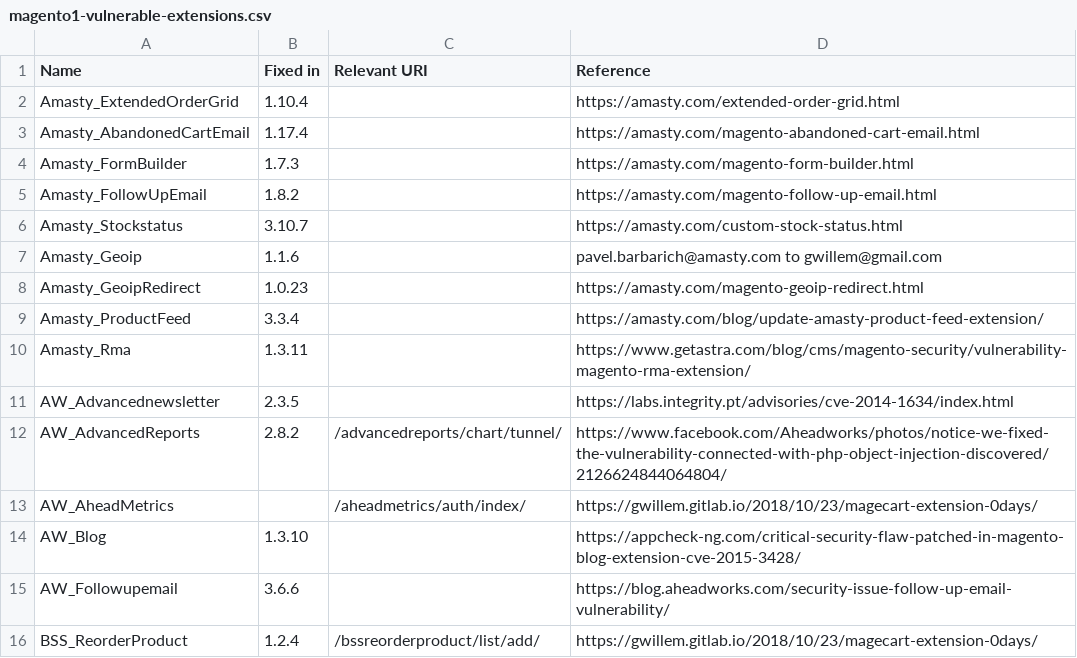
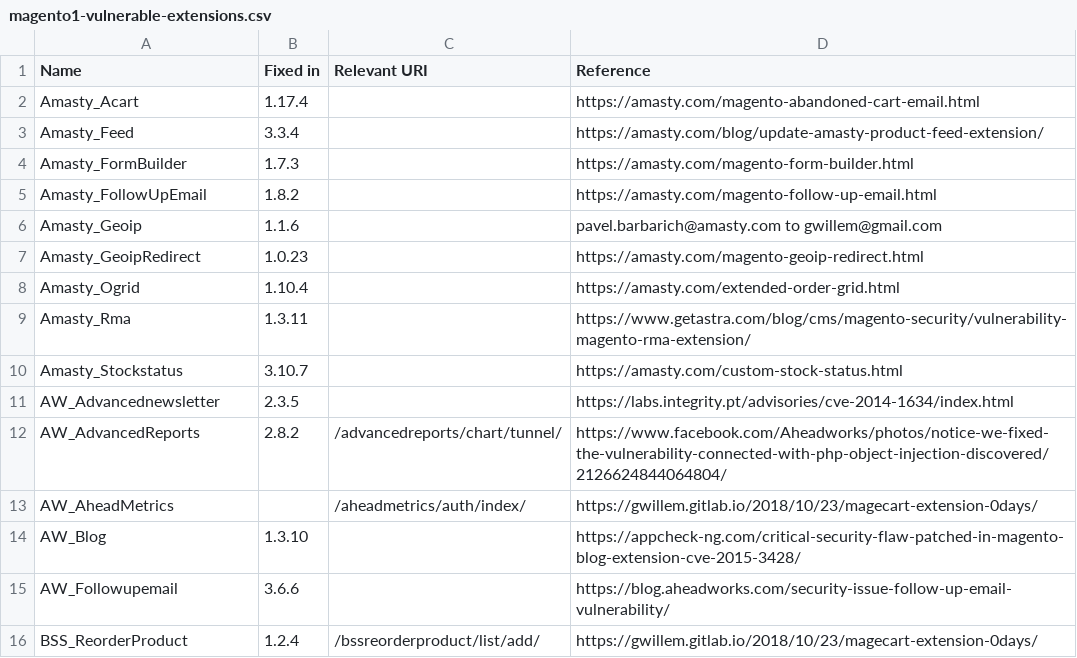
Before and after one commit to sansecio/magevulndb, a CSV file: magento1-vulnerable-extensions.csv, drawn as a sheet; only a part is shown.

Commit message:
Update magento1-vulnerable-extensions.csv
Fixed several Amasty module keys

```diff
--- a/magento1-vulnerable-extensions.csv
+++ b/magento1-vulnerable-extensions.csv
@@ -1,11 +1,11 @@
 Name,Fixed in,Relevant URI,Reference
-Amasty_ExtendedOrderGrid,1.10.4,,https://amasty.com/extended-order-grid.html
-Amasty_AbandonedCartEmail,1.17.4,,https://amasty.com/magento-abandoned-cart-email.html
+Amasty_Acart,1.17.4,,https://amasty.com/magento-abandoned-cart-email.html
+Amasty_Feed,3.3.4,,https://amasty.com/blog/update-amasty-product-feed-extension/
 Amasty_FormBuilder,1.7.3,,https://amasty.com/magento-form-builder.html
 Amasty_FollowUpEmail,1.8.2,,https://amasty.com/magento-follow-up-email.html
-Amasty_Stockstatus,3.10.7,,https://amasty.com/custom-stock-status.html
 Amasty_Geoip,1.1.6,,pavel.barbarich@amasty.com to gwillem@gmail.com
 Amasty_GeoipRedirect,1.0.23,,https://amasty.com/magento-geoip-redirect.html
-Amasty_ProductFeed,3.3.4,,https://amasty.com/blog/update-amasty-product-feed-extension/
+Amasty_Ogrid,1.10.4,,https://amasty.com/extended-order-grid.html
 Amasty_Rma,1.3.11,,https://www.getastra.com/blog/cms/magento-security/vulnerability-magento-rma-extension/
+Amasty_Stockstatus,3.10.7,,https://amasty.com/custom-stock-status.html
 AW_Advancednewsletter,2.3.5,,https://labs.integrity.pt/advisories/cve-2014-1634/index.html
```
